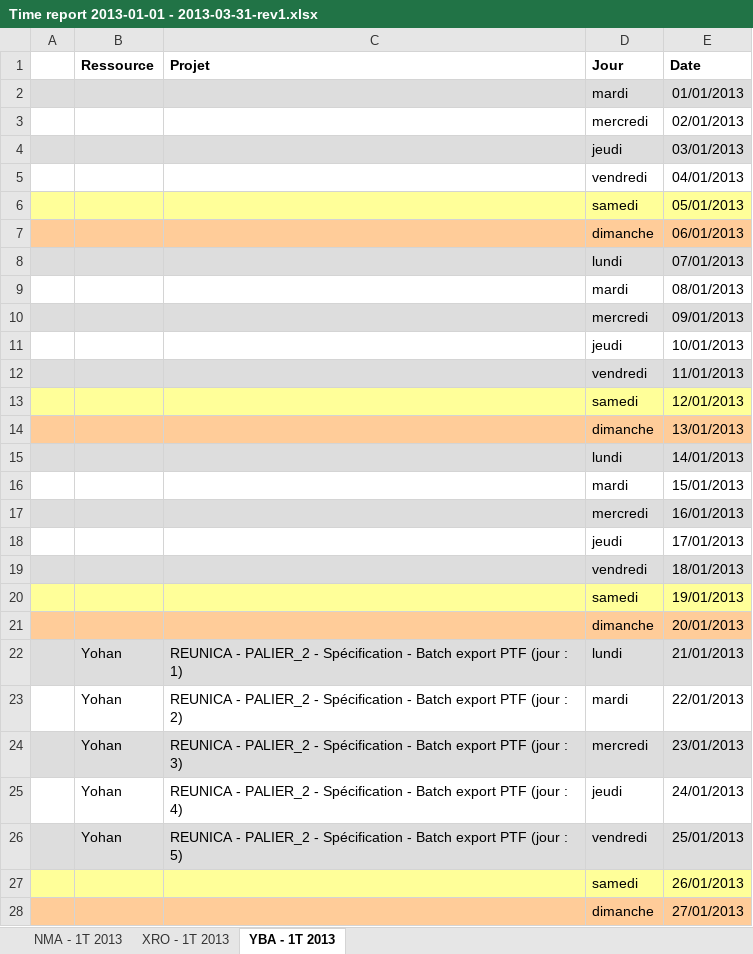
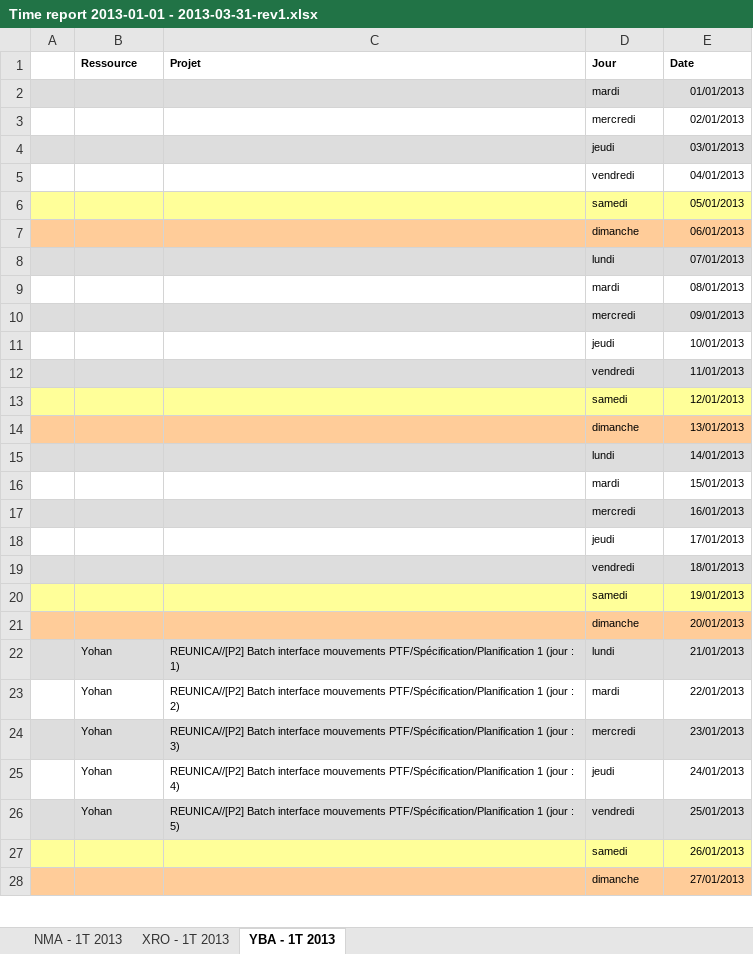
Before and after one commit to Fabyle/pantry, an Excel workbook: teamManagingCalendar/toExport/Time report 2013-01-01 - 2013-03-31-rev1.xlsx, sheet YBA - 1T 2013, drawn as a sheet; only a part is shown; values as stored, in another font and other column widths than the file's, no borders; the diff covers the shown part only; the diff names each change by its address in the sheet, - before the commit and + after, or states it on an @@ line.

```diff
--- a/teamManagingCalendar/toExport/Time report 2013-01-01 - 2013-03-31-rev1.xlsx (sheet YBA - 1T 2013)
+++ b/teamManagingCalendar/toExport/Time report 2013-01-01 - 2013-03-31-rev1.xlsx (sheet YBA - 1T 2013)
@@ B1:E1 text size: smaller @@
@@ D2:E21 text size: smaller @@
@@ B22:E26 text size: smaller @@
-C22 (Projet): REUNICA - PALIER_2 - Spécification - Batch export PTF (jour :…
+C22 (Projet): REUNICA//[P2] Batch interface mouvements PTF/Spécification/Planification 1 (jour :…
-C23 (Projet): REUNICA - PALIER_2 - Spécification - Batch export PTF (jour :…
+C23 (Projet): REUNICA//[P2] Batch interface mouvements PTF/Spécification/Planification 1 (jour :…
-C24 (Projet): REUNICA - PALIER_2 - Spécification - Batch export PTF (jour :…
+C24 (Projet): REUNICA//[P2] Batch interface mouvements PTF/Spécification/Planification 1 (jour :…
-C25 (Projet): REUNICA - PALIER_2 - Spécification - Batch export PTF (jour :…
+C25 (Projet): REUNICA//[P2] Batch interface mouvements PTF/Spécification/Planification 1 (jour :…
-C26 (Projet): REUNICA - PALIER_2 - Spécification - Batch export PTF (jour :…
+C26 (Projet): REUNICA//[P2] Batch interface mouvements PTF/Spécification/Planification 1 (jour :…
@@ D27:E28 text size: smaller @@
```
Also changed, not shown: 57 edited cells and cell formats elsewhere in this sheet, sheet XRO - 1T 2013, sheet NMA - 1T 2013, 10 other files.
